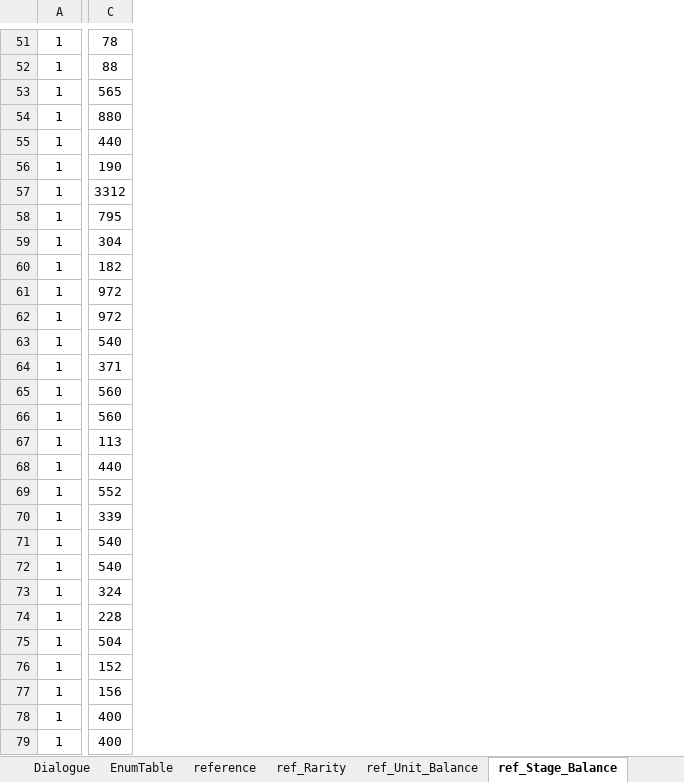
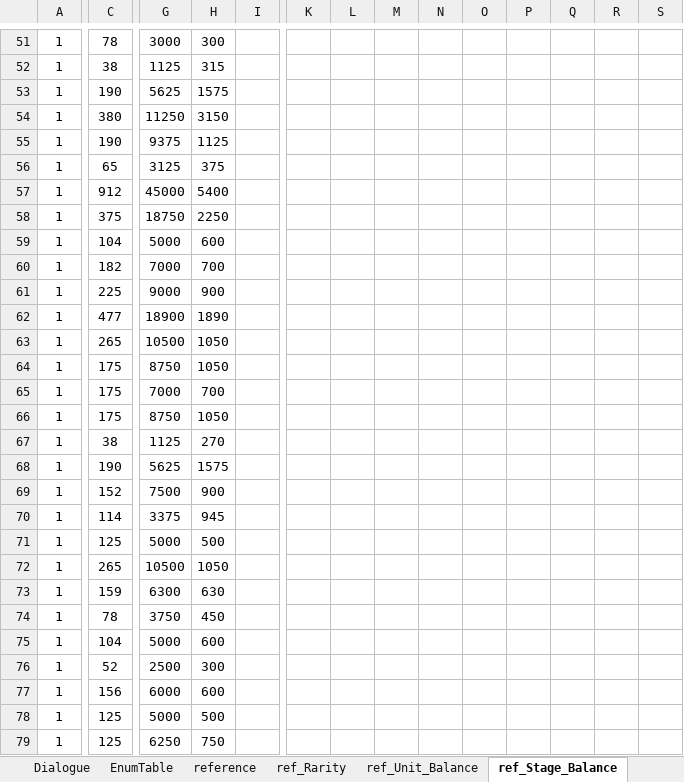
Before and after one commit to david0305mc/TowerDefense, an Excel workbook: ExcelToCSV/SrcFolder/테이블_0323_v22.xlsx, sheet ref_Stage_Balance, drawn as a sheet; only a part is shown, gaps mark what is left out; values as stored, in another font and other column widths than the file's, no borders; conditional formats not drawn; the diff covers the shown part only; the diff names each change by its address in the sheet, - before the commit and + after, or states it on an @@ line.

```diff
--- a/ExcelToCSV/SrcFolder/테이블_0323_v22.xlsx (sheet ref_Stage_Balance)
+++ b/ExcelToCSV/SrcFolder/테이블_0323_v22.xlsx (sheet ref_Stage_Balance)
+column G, rows 51-79: 3000 | 1125 | 5625 | 11250 | 9375 | 3125 | 45000 | 18750 | 5000 | 7000 | 9000 | 18900 | 10500 | 8750 | 7000 | 8750 | 1125 | 5625 | 7500 | 3375 | 5000 | 10500 | 6300 | 3750 | 5000 | 2500 | 6000 | 5000 | 6250
+column H, rows 51-79: 300 | 315 | 1575 | 3150 | 1125 | 375 | 5400 | 2250 | 600 | 700 | 900 | 1890 | 1050 | 1050 | 700 | 1050 | 270 | 1575 | 900 | 945 | 500 | 1050 | 630 | 450 | 600 | 300 | 600 | 500 | 750
+column I, empty
+column K, empty
+column L, empty
+column M, empty
+column N, empty
+column O, empty
+column P, empty
+column Q, empty
+column R, empty
+column S, empty
-C52: 88
+C52: 38
-C53: 565
+C53: 190
-C54: 880
+C54: 380
-C55: 440
+C55: 190
-C56: 190
+C56: 65
-C57: 3312
+C57: 912
-C58: 795
+C58: 375
-C59: 304
+C59: 104
-C61: 972
+C61: 225
-C62: 972
+C62: 477
-C63: 540
+C63: 265
-C64: 371
+C64: 175
-C65:C66: 560
+C65:C66: 175
-C67: 113
+C67: 38
-C68: 440
+C68: 190
-C69: 552
+C69: 152
-C70: 339
+C70: 114
-C71: 540
+C71: 125
-C72: 540
+C72: 265
-C73: 324
+C73: 159
-C74: 228
+C74: 78
-C75: 504
+C75: 104
-C76: 152
+C76: 52
-C78:C79: 400
+C78:C79: 125
```
Also changed, not shown: 1 added column and 92 edited cells elsewhere in this sheet, sheet ref_Unit_Balance, formulas that keep their value.
